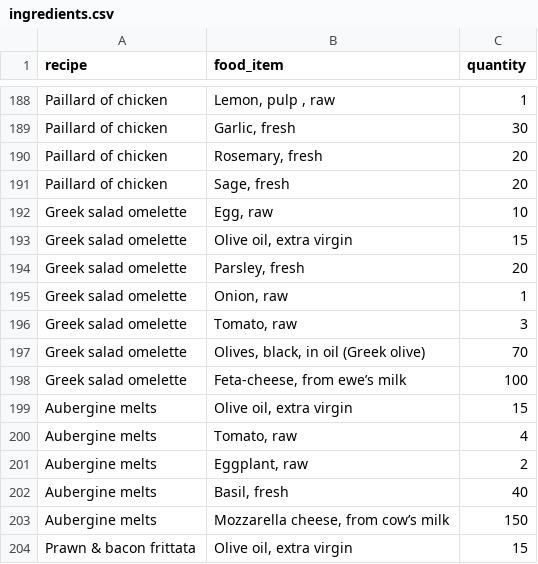
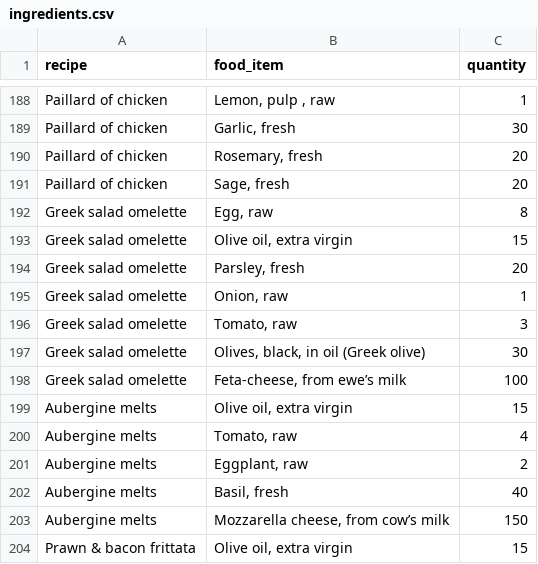
Before and after one commit to quitteriecadiou/track-my-nutrients, a CSV file: lib/seeds/ingredients.csv, drawn as a sheet; only a part is shown, gaps mark what is left out; the diff covers the shown part only.

```diff
--- a/lib/seeds/ingredients.csv
+++ b/lib/seeds/ingredients.csv
@@ -191,3 +191,3 @@ recipe,food_item,quantity
 "Paillard of chicken","Sage, fresh",20
-"Greek salad omelette","Egg, raw",10
+"Greek salad omelette","Egg, raw",8
 "Greek salad omelette","Olive oil, extra virgin",15
@@ -196,3 +196,3 @@ recipe,food_item,quantity
 "Greek salad omelette","Tomato, raw",3
-"Greek salad omelette","Olives, black, in oil (Greek olive)",70
+"Greek salad omelette","Olives, black, in oil (Greek olive)",30
 "Greek salad omelette","Feta-cheese, from ewe’s milk",100
```
Also changed, not shown: 35 added rows elsewhere in this file, lib/seeds/diet_recipes.csv, lib/seeds/food_items_mg.csv, 4 other files.
